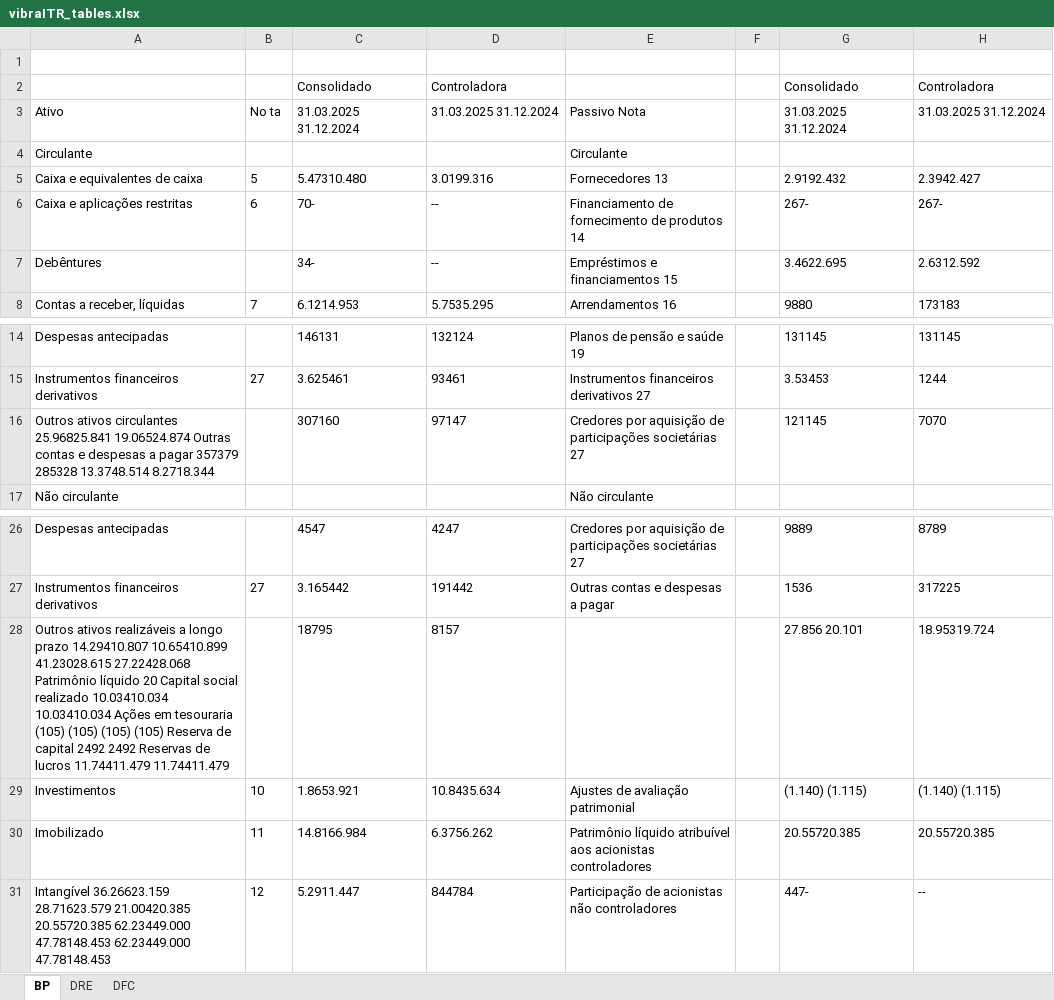
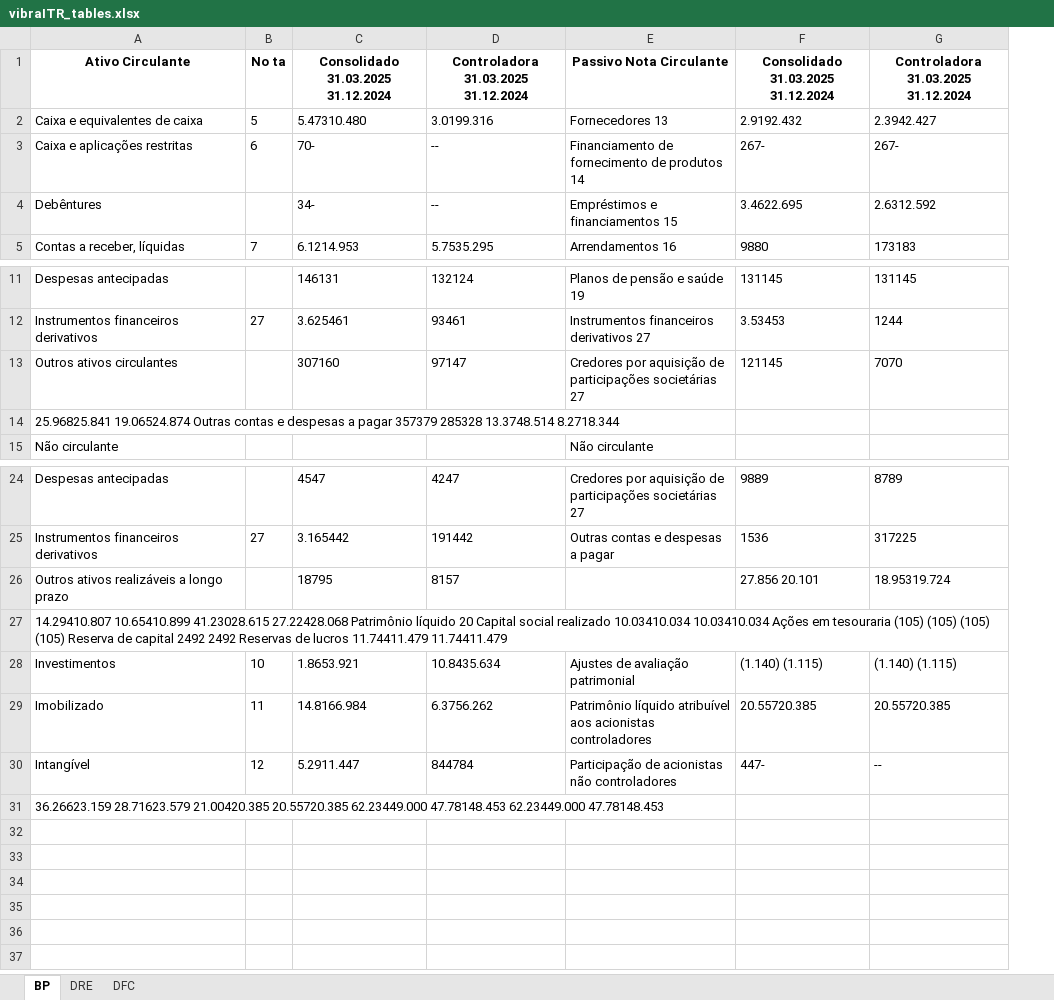
Before and after one commit to jadaojoao/SpreadAutomation, an Excel workbook: vibraITR_tables.xlsx, sheet BP, drawn as a sheet; only a part is shown, gaps mark what is left out; values as stored, in another font and other column widths than the file's, no borders; removed rows and columns are numbered as before the commit, all else as after; the diff names each change by its address in the sheet, - before the commit and + after, or states it on an @@ line.

Commit message:
update vbbritr

```diff
--- a/vibraITR_tables.xlsx (sheet BP)
+++ b/vibraITR_tables.xlsx (sheet BP)
-column F, empty
-row 1: (empty)
+row 1: Ativo Circulante | No ta | Consolidado 31.03.2025 31.12.2024 | Controladora 31.03.2025 31.12.2024 | Passivo Nota Circulante | Consolidado 31.03.2025 31.12.2024 | Controladora 31.03.2025 31.12.2024
-row 2:  |  | Consolidado | Controladora |  |  | Consolidado | Controladora
-row 3: Ativo | No ta | 31.03.2025 31.12.2024 | 31.03.2025 31.12.2024 | Passivo Nota |  | 31.03.2025 31.12.2024 | 31.03.2025 31.12.2024
-row 4: Circulante |  |  |  | Circulante
-A13: …ativos circulantes 25.96825.841 19.06524.874 Outras contas e despesas a pagar 357379 285328 13.3748.514 8.2718.344
+A13: …ativos circulantes
+row 14: 25.96825.841 19.06524.874 Outras contas e despesas a pagar 357379 285328 13.3748.514 8.2718.344
-A26: …longo prazo 14.29410.807 10.65410.899 41.23028.615 27.22428.068 Patrimônio líquido 20 Capital social realizado 10.03410.034 10.03410.034 Ações em tesouraria (105) (105) (105) (105) Reserva de capital 2492 2492 Reservas de lucros 11.74411.479 11.74411.479
+A26: …longo prazo
+row 27: 14.29410.807 10.65410.899 41.23028.615 27.22428.068 Patrimônio líquido 20 Capital social realizado 10.03410.034 10.03410.034 Ações em tesouraria (105) (105) (105) (105) Reserva de capital 2492 2492 Reservas de lucros 11.74411.479 11.74411.479
-A30: Intangível 36.26623.159 28.71623.579 21.00420.385 20.55720.385 62.23449.000 47.78148.453 62.23449.000 47.78148.453
+A30: Intangível
+row 31: 36.26623.159 28.71623.579 21.00420.385 20.55720.385 62.23449.000 47.78148.453 62.23449.000 47.78148.453
```
Also changed, not shown: sheet DRE, sheet DFC.
